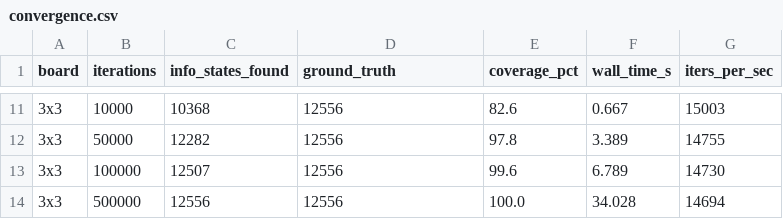
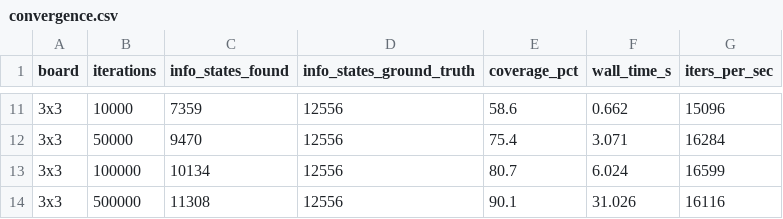
Before and after one commit to BedirT/darkhex, a CSV file: results/exp001_mccfr_verification/convergence.csv, drawn as a sheet; only a part is shown, gaps mark what is left out; the diff covers the shown part only.

```diff
--- a/results/exp001_mccfr_verification/convergence.csv
+++ b/results/exp001_mccfr_verification/convergence.csv
@@ -1 +1 @@
-board,iterations,info_states_found,ground_truth,coverage_pct,wall_time_s,iters_per_sec
+board,iterations,info_states_found,info_states_ground_truth,coverage_pct,wall_time_s,iters_per_sec
@@ -11,4 +11,4 @@ board,iterations,info_states_found,ground_truth,coverage_pct,wall_time_s,iters_p
-3x3,10000,10368,12556,82.6,0.667,15003
-3x3,50000,12282,12556,97.8,3.389,14755
-3x3,100000,12507,12556,99.6,6.789,14730
-3x3,500000,12556,12556,100.0,34.028,14694
+3x3,10000,7359,12556,58.6,0.662,15096
+3x3,50000,9470,12556,75.4,3.071,16284
+3x3,100000,10134,12556,80.7,6.024,16599
+3x3,500000,11308,12556,90.1,31.026,16116
```
Also changed, not shown: 29 edited cells elsewhere in this file, 6 other files.
